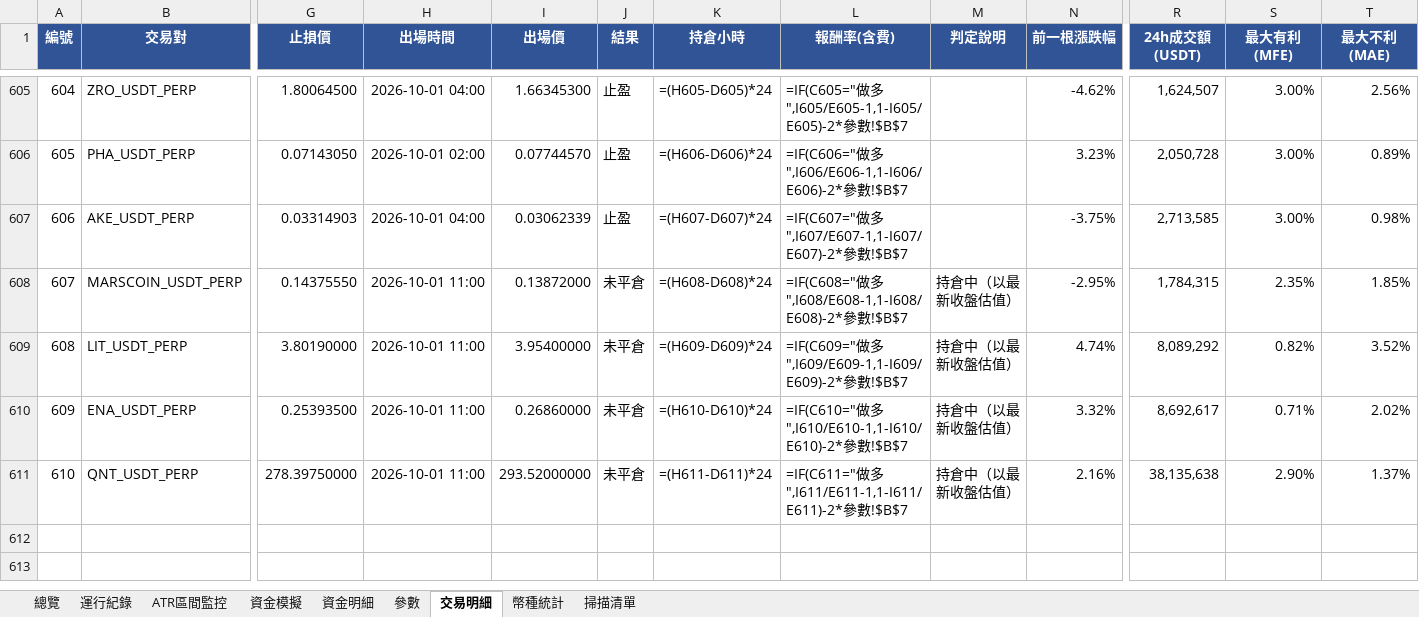
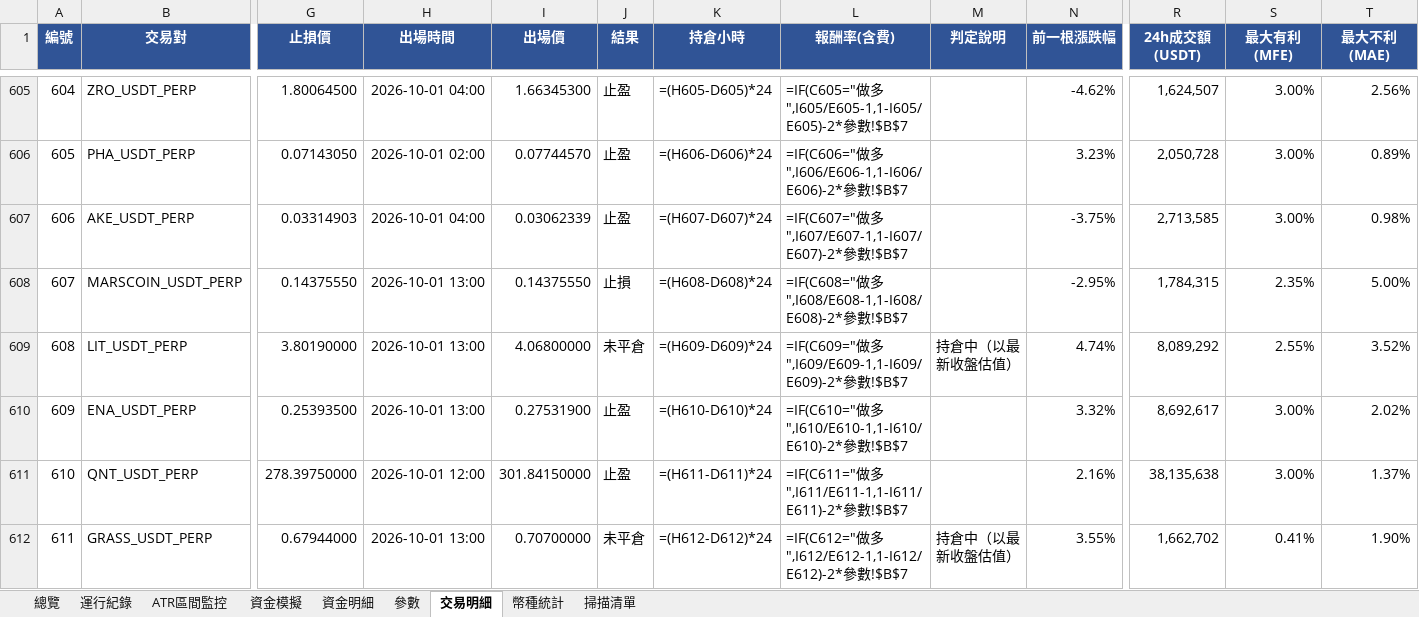
Before and after one commit to timzen43210/Crypto_Trader, an Excel workbook: output/dryrun_watch.xlsx, sheet 交易明細, drawn as a sheet; only a part is shown, gaps mark what is left out; values as stored, in another font and other column widths than the file's, no borders; formulas without a stored value are shown as written; conditional formats not drawn; rows hold the shown columns only; the diff names each change by its address in the sheet, - before the commit and + after, or states it on an @@ line.

```diff
--- a/output/dryrun_watch.xlsx (sheet 交易明細)
+++ b/output/dryrun_watch.xlsx (sheet 交易明細)
-H608:H610 (出場時間): 2026-10-01 11:00
+H608:H610 (出場時間): 2026-10-01 13:00
-I608 (出場價): 0.13872000
+I608 (出場價): 0.14375550
-J608 (結果): 未平倉
+J608 (結果): 止損
-M608 (判定說明): 持倉中（以最新收盤估值）
+M608 (判定說明): (empty)
-T608 (最大不利(MAE)): 1.85%
+T608 (最大不利(MAE)): 5.00%
-I609 (出場價): 3.95400000
+I609 (出場價): 4.06800000
-S609 (最大有利(MFE)): 0.82%
+S609 (最大有利(MFE)): 2.55%
-I610 (出場價): 0.26860000
+I610 (出場價): 0.27531900
-J610:J611 (結果): 未平倉
+J610:J611 (結果): 止盈
-M610:M611 (判定說明): 持倉中（以最新收盤估值）
+M610:M611 (判定說明): (empty)
-S610 (最大有利(MFE)): 0.71%
+S610 (最大有利(MFE)): 3.00%
-H611 (出場時間): 2026-10-01 11:00
+H611 (出場時間): 2026-10-01 12:00
-I611 (出場價): 293.52000000
+I611 (出場價): 301.84150000
-S611 (最大有利(MFE)): 2.90%
+S611 (最大有利(MFE)): 3.00%
+row 612: 611 | GRASS_USDT_PERP | 0.67944000 | 2026-10-01 13:00 | 0.70700000 | 未平倉 | =(H612-D612)*24 | =IF(C612="做多",I612/E612-1,1-I612/E612)-2*參數!$B$7 | 持倉中（以最新收盤估值） | 3.55% | 1,662,702 | 0.41% | 1.90%
```
Also changed, not shown: sheet 幣種統計, sheet 資金明細, sheet 總覽, sheet 資金模擬, sheet 運行紀錄, sheet ATR區間監控, 2 more sheets, charts or pictures, output/dryrun_rev.xlsx, output/dryrun_rev_wide.xlsx, 4 other files.
